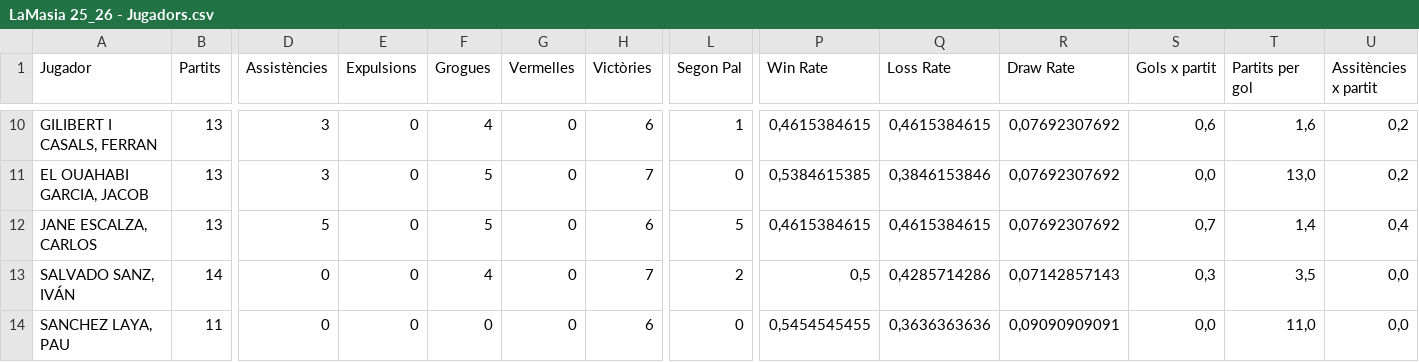
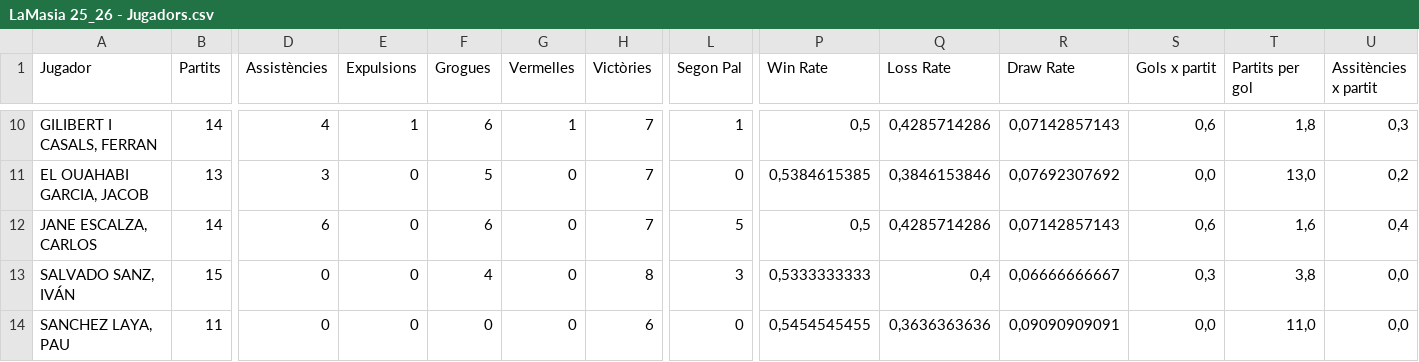
Before and after one commit to Blaieet/CMX-Stats, a CSV file: LaMasia 25_26 - Jugadors.csv, drawn as a sheet; only a part is shown, gaps mark what is left out; the diff covers the shown part only; the diff names each change by its address in the sheet, - before the commit and + after, or states it on an @@ line.

```diff
--- a/LaMasia 25_26 - Jugadors.csv
+++ b/LaMasia 25_26 - Jugadors.csv
-B10 (Partits): 13
+B10 (Partits): 14
-D10 (Assistències): 3
+D10 (Assistències): 4
-E10 (Expulsions): 0
+E10 (Expulsions): 1
-F10 (Grogues): 4
+F10 (Grogues): 6
-G10 (Vermelles): 0
+G10 (Vermelles): 1
-H10 (Victòries): 6
+H10 (Victòries): 7
-P10 (Win Rate): 0,4615384615
+P10 (Win Rate): 0,5
-Q10 (Loss Rate): 0,4615384615
+Q10 (Loss Rate): 0,4285714286
-R10 (Draw Rate): 0,07692307692
+R10 (Draw Rate): 0,07142857143
-T10 (Partits per gol): 1,6
+T10 (Partits per gol): 1,8
-U10 (Assitències x partit): 0,2
+U10 (Assitències x partit): 0,3
-B12 (Partits): 13
+B12 (Partits): 14
-D12 (Assistències): 5
+D12 (Assistències): 6
-F12 (Grogues): 5
+F12 (Grogues): 6
-H12 (Victòries): 6
+H12 (Victòries): 7
-P12 (Win Rate): 0,4615384615
+P12 (Win Rate): 0,5
-Q12 (Loss Rate): 0,4615384615
+Q12 (Loss Rate): 0,4285714286
-R12 (Draw Rate): 0,07692307692
+R12 (Draw Rate): 0,07142857143
-S12 (Gols x partit): 0,7
+S12 (Gols x partit): 0,6
-T12 (Partits per gol): 1,4
+T12 (Partits per gol): 1,6
-B13 (Partits): 14
+B13 (Partits): 15
-H13 (Victòries): 7
+H13 (Victòries): 8
-L13 (Segon Pal): 2
+L13 (Segon Pal): 3
-P13 (Win Rate): 0,5
+P13 (Win Rate): 0,5333333333
-Q13 (Loss Rate): 0,4285714286
+Q13 (Loss Rate): 0,4
-R13 (Draw Rate): 0,07142857143
+R13 (Draw Rate): 0,06666666667
-T13 (Partits per gol): 3,5
+T13 (Partits per gol): 3,8
```
Also changed, not shown: 1 added row, 1 removed row and 75 edited cells elsewhere in this file, Còpia de LaMasia 25_26 - Jornades.csv, 15 other files.
